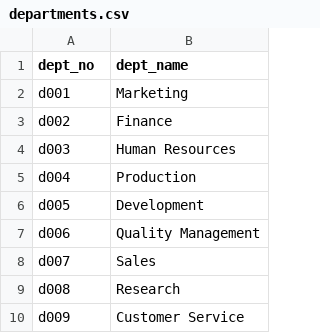
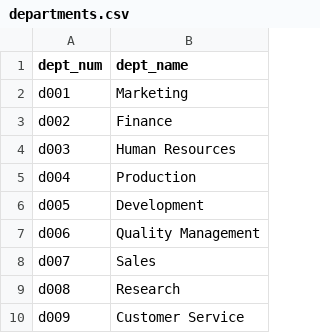
Before and after one commit to williamwall96/sql-challenge, a CSV file: EmployeeSQL/departments.csv, drawn as a sheet.

```diff
--- a/EmployeeSQL/departments.csv
+++ b/EmployeeSQL/departments.csv
@@ -1,2 +1,2 @@
-"dept_no","dept_name"
+"dept_num","dept_name"
 "d001","Marketing"
```
Also changed, not shown: EmployeeSQL/dept_manager.csv, 4 other files.
